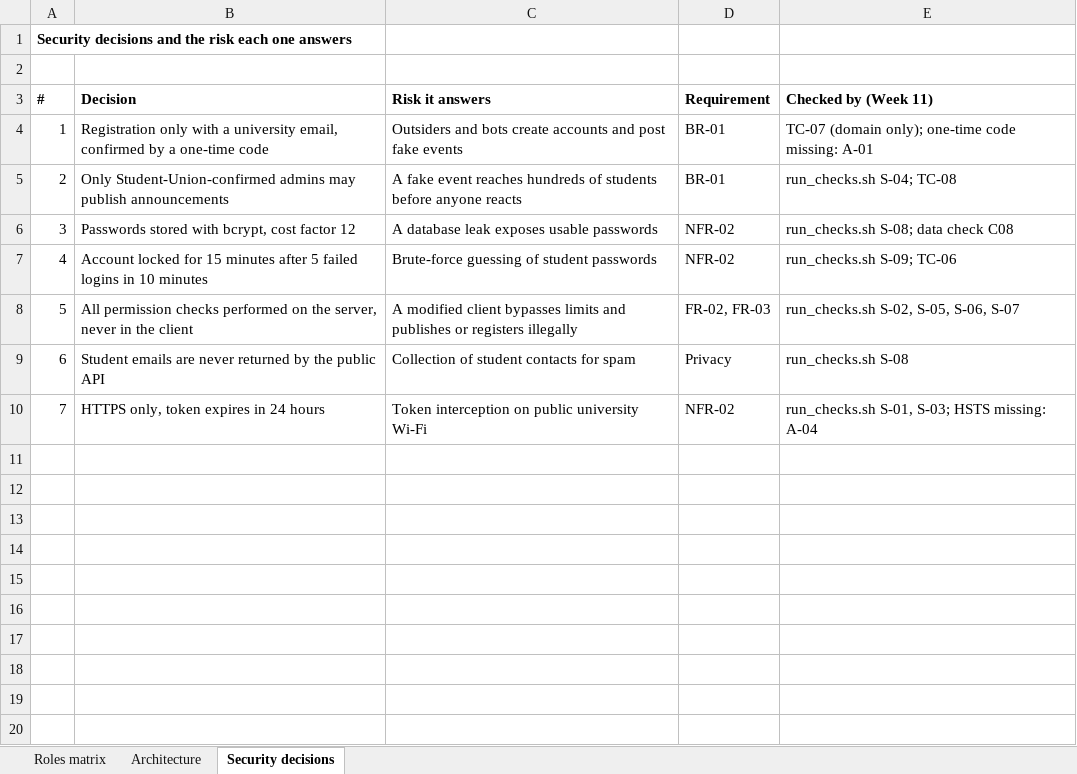
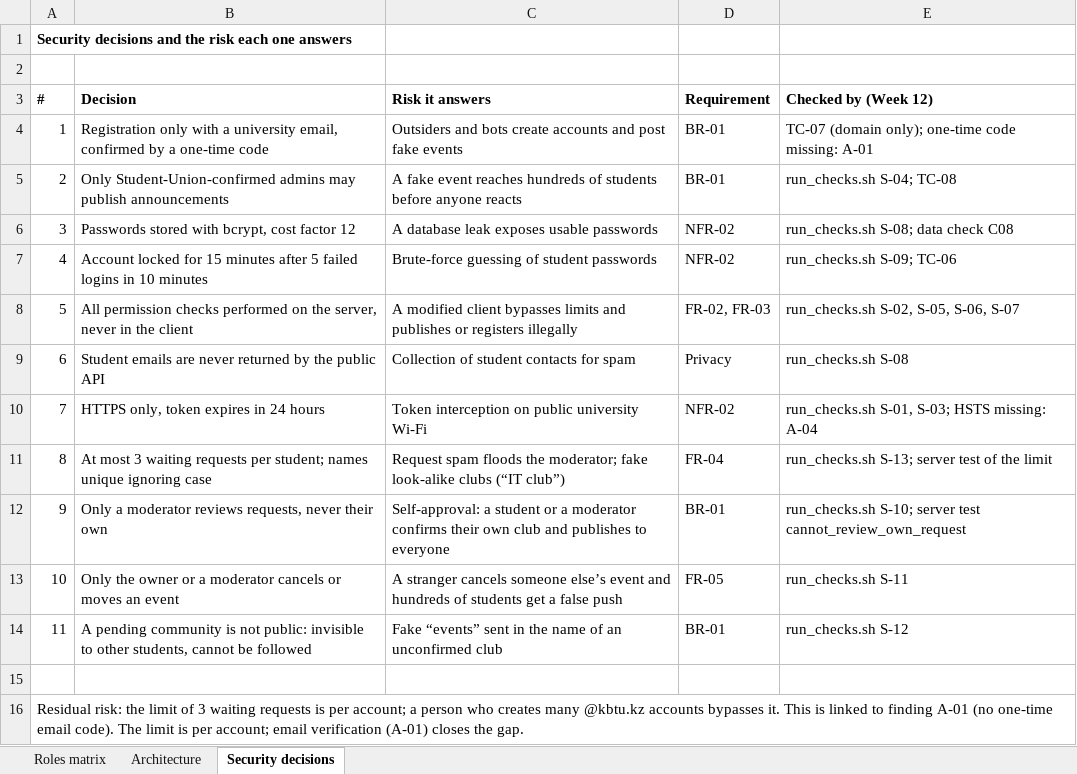
Before and after one commit to Nurches/BIS-student-social-network, an Excel workbook: docs/roles_and_architecture.xlsx, sheet Security decisions, drawn as a sheet; values as stored, in another font and other column widths than the file's, no borders; the diff names each change by its address in the sheet, - before the commit and + after, or states it on an @@ line.

Commit message:
week 143

```diff
--- a/docs/roles_and_architecture.xlsx (sheet Security decisions)
+++ b/docs/roles_and_architecture.xlsx (sheet Security decisions)
-E3: Checked by (Week 11)
+E3: Checked by (Week 12)
+row 11: 8 | At most 3 waiting requests per student; names unique ignoring case | Request spam floods the moderator; fake look-alike clubs (“IT club”) | FR-04 | run_checks.sh S-13; server test of the limit
+row 12: 9 | Only a moderator reviews requests, never their own | Self-approval: a student or a moderator confirms their own club and publishes to everyone | BR-01 | run_checks.sh S-10; server test cannot_review_own_request
+row 13: 10 | Only the owner or a moderator cancels or moves an event | A stranger cancels someone else’s event and hundreds of students get a false push | FR-05 | run_checks.sh S-11
+row 14: 11 | A pending community is not public: invisible to other students, cannot be followed | Fake “events” sent in the name of an unconfirmed club | BR-01 | run_checks.sh S-12
+row 15: (empty)
+row 16: Residual risk: the limit of 3 waiting requests is per account; a person who creates many @kbtu.kz accounts bypasses it. This is linked to finding A-01 (no one-time email code). The limit is per account; email verification (A-01) closes the gap.
```
Also changed, not shown: sheet Roles matrix, 31 other files.
